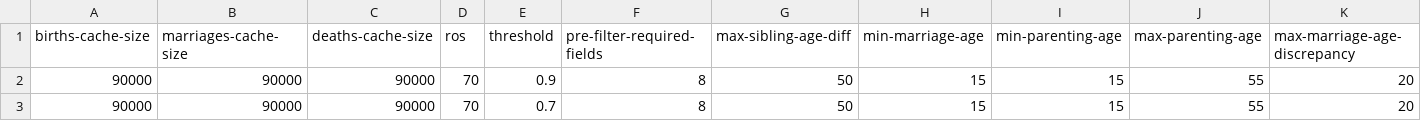
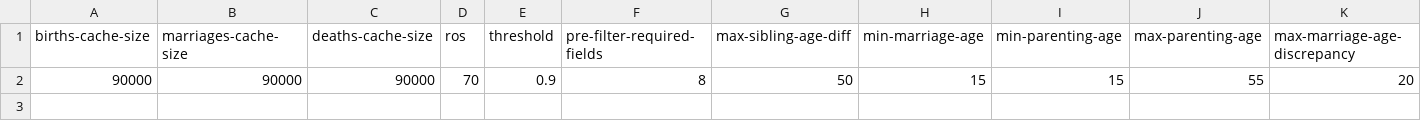
Before and after one commit to stacs-srg/population-linkage, a CSV file: cluster-runs/jobQ/split/sif-5-job-list.csv, drawn as a sheet; only a part is shown; rows hold the shown columns only; the diff names each change by its address in the sheet, - before the commit and + after, or states it on an @@ line.

Commit message:
Results from sif-5

```diff
--- a/cluster-runs/jobQ/split/sif-5-job-list.csv
+++ b/cluster-runs/jobQ/split/sif-5-job-list.csv
-row 3: 90000 | 90000 | 90000 | 70 | 0.7 | 8 | 50 | 15 | 15 | 55 | 20
```
